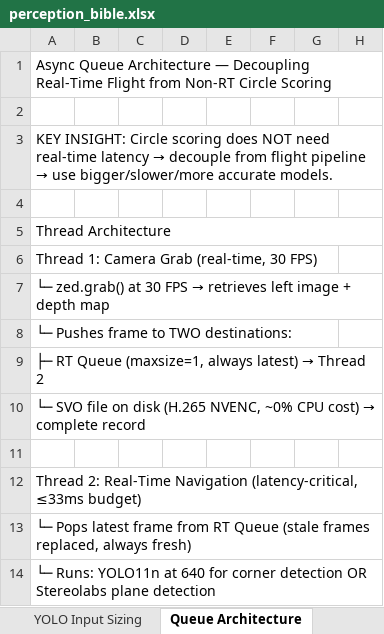
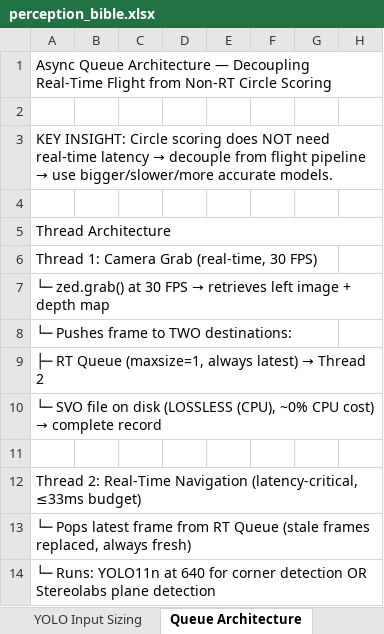
Before and after one commit to Queen-s-Aerospace-Design-Team/AEAC2026, an Excel workbook: perception/docs/perception_bible.xlsx, sheet Queue Architecture, drawn as a sheet; only a part is shown; values as stored, in another font and other column widths than the file's, no cell formats; charts and pictures not drawn; the diff names each change by its address in the sheet, - before the commit and + after, or states it on an @@ line.

```diff
--- a/perception/docs/perception_bible.xlsx (sheet Queue Architecture)
+++ b/perception/docs/perception_bible.xlsx (sheet Queue Architecture)
-A10: …on disk (H.265 NVENC, ~0% CPU…
+A10: …on disk (LOSSLESS (CPU), ~0% CPU…
```
Also changed, not shown: sheet SVO Compression, sheet Training & Data Pipeline, sheet Orin Nano Specs, other sheet tabs, cell formats, charts or pictures, 4 other files.
